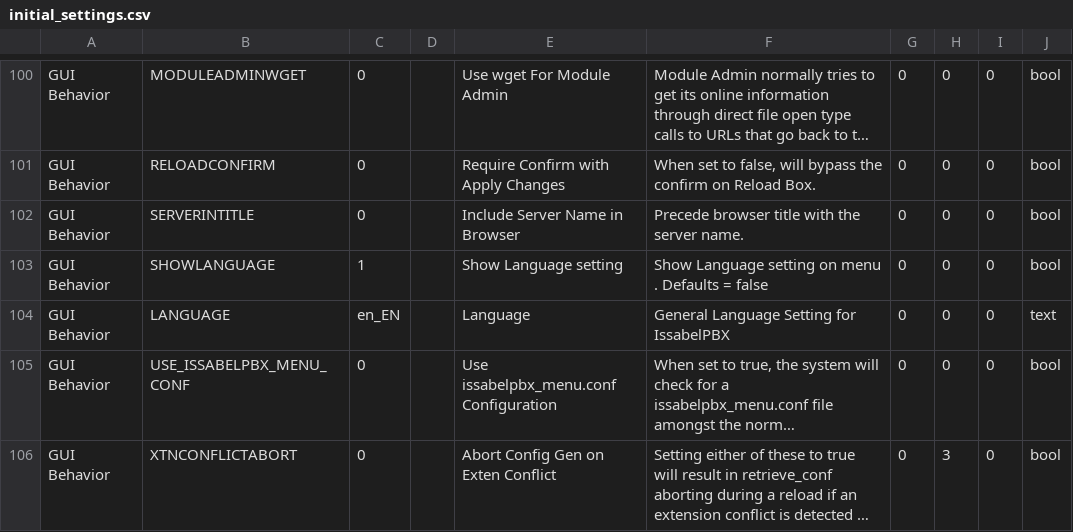
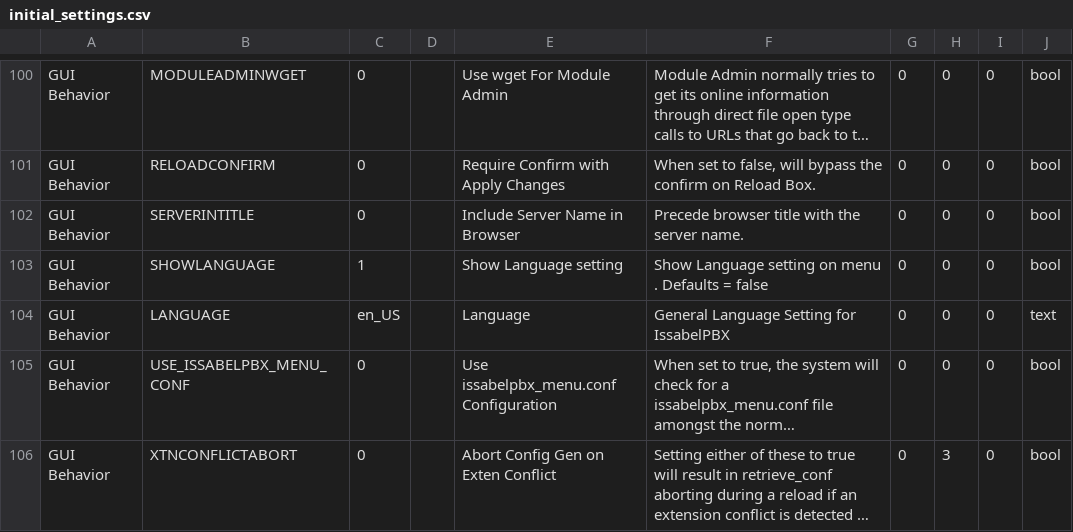
Before and after one commit to IssabelFoundation/issabelPBX, a CSV file: framework/initial_settings.csv, drawn as a sheet; only a part is shown, gaps mark what is left out; long unchanged cells end in …; the diff names each change by its address in the sheet, - before the commit and + after, or states it on an @@ line.

Commit message:
Set correct default language on initial settings

```diff
--- a/framework/initial_settings.csv
+++ b/framework/initial_settings.csv
-C104: en_EN
+C104: en_US
```
